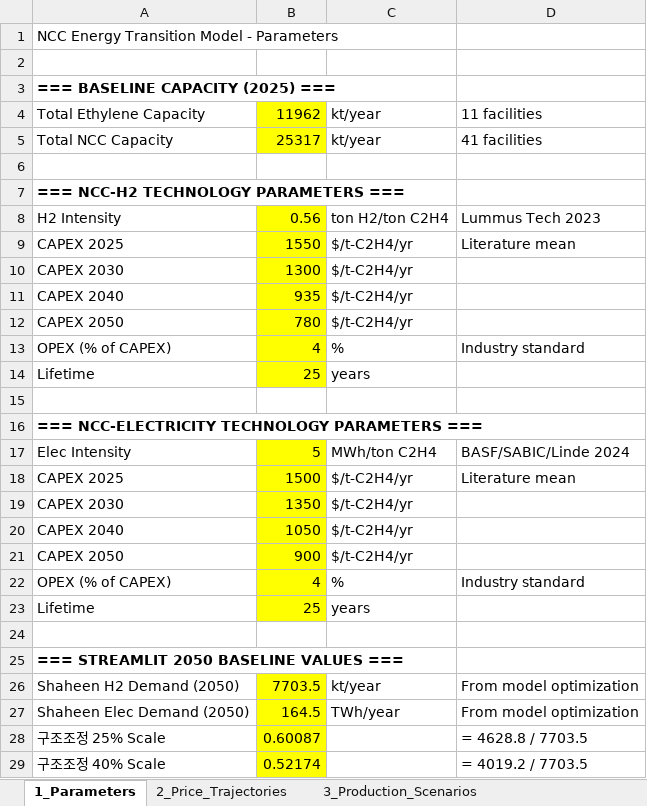
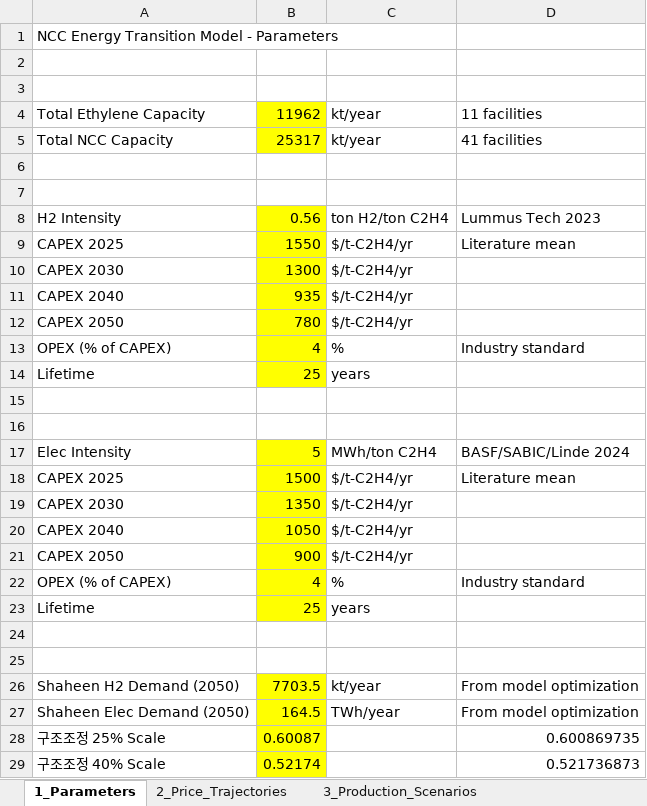
Before and after one commit to PLANiT-Institute/petrochemical_macc_2025, an Excel workbook: data/NCC_Energy_Cost_Model.xlsx, sheet 1_Parameters, drawn as a sheet; values as stored, in another font and other column widths than the file's, no borders; formulas without a stored value are shown as written; the diff names each change by its address in the sheet, - before the commit and + after, or states it on an @@ line.

```diff
--- a/data/NCC_Energy_Cost_Model.xlsx (sheet 1_Parameters)
+++ b/data/NCC_Energy_Cost_Model.xlsx (sheet 1_Parameters)
-A3: === BASELINE CAPACITY (2025) ===
+A3: (empty)
-A7: === NCC-H2 TECHNOLOGY PARAMETERS ===
+A7: (empty)
-A16: === NCC-ELECTRICITY TECHNOLOGY PARAMETERS ===
+A16: (empty)
-A25: === STREAMLIT 2050 BASELINE VALUES ===
+A25: (empty)
-D28: = 4628.8 / 7703.5
+D28: 0.600869735
-D29: = 4019.2 / 7703.5
+D29: 0.521736873
```
Also changed, not shown: sheet 4_H2_Demand_Cost, sheet 5_Elec_Demand_Cost, sheet 7_Regional_H2, sheet 8_Regional_Elec, sheet 3_Production_Scenarios, sheet 6_CAPEX_Analysis, 1 more sheet, 15 other files.
